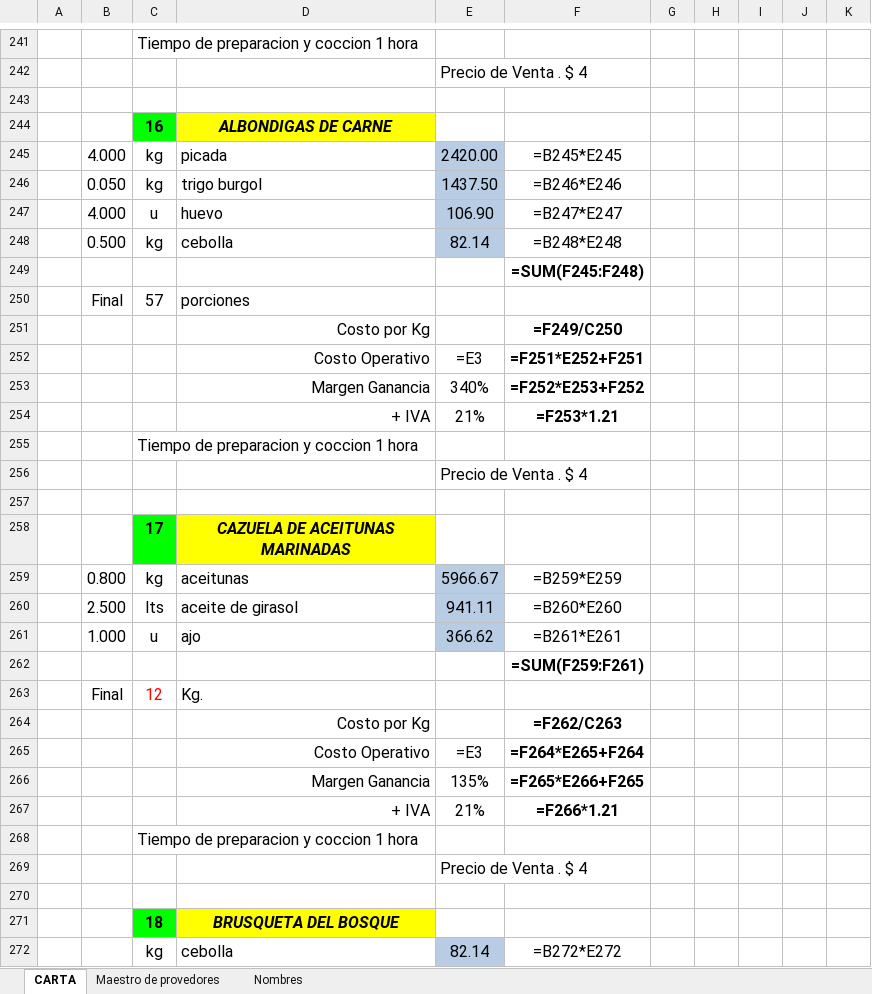
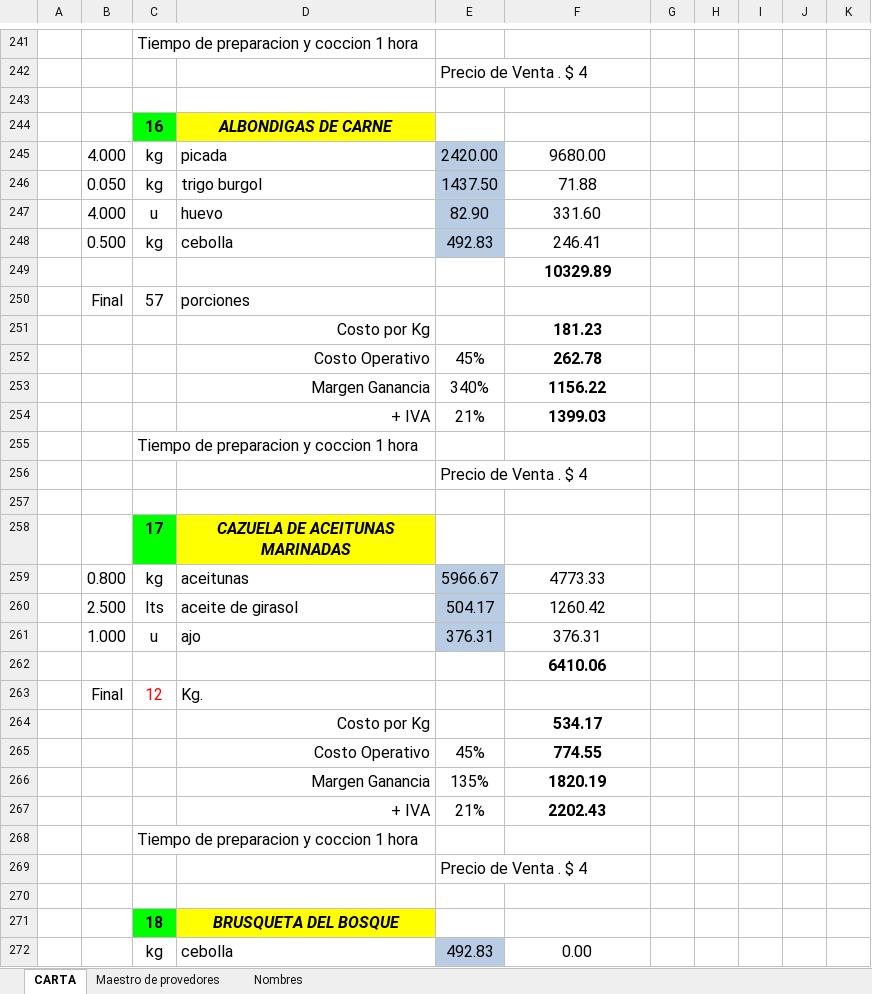
Before and after one commit to fasiluva/Precios-Claros-Requests, an Excel workbook: Costodecarta(2).xlsx, sheet CARTA, drawn as a sheet; only a part is shown, gaps mark what is left out; values as stored, in another font and other column widths than the file's, no borders; formulas without a stored value are shown as written; removed rows and columns are numbered as before the commit, all else as after; the diff covers the shown part only; the diff names each change by its address in the sheet, - before the commit and + after, or states it on an @@ line.

```diff
--- a/Costodecarta(2).xlsx (sheet CARTA)
+++ b/Costodecarta(2).xlsx (sheet CARTA)
-F245: =B245*E245
+F245: 9680.00
-F246: =B246*E246
+F246: 71.88
-E247: 106.90
+E247: 82.90
-F247: =B247*E247
+F247: 331.60
-E248: 82.14
+E248: 492.83
-F248: =B248*E248
+F248: 246.41
-F249: =SUM(F245:F248)
+F249: 10329.89
-F251: =F249/C250
+F251: 181.23
-row 252:  |  |  | Costo Operativo | =E3 | =F251*E252+F251
+row 252:  |  |  | Costo Operativo | 45% | 262.78
-F253: =F252*E253+F252
+F253: 1156.22
-F254: =F253*1.21
+F254: 1399.03
-F259: =B259*E259
+F259: 4773.33
-E260: 941.11
+E260: 504.17
-F260: =B260*E260
+F260: 1260.42
-E261: 366.62
+E261: 376.31
-F261: =B261*E261
+F261: 376.31
-F262: =SUM(F259:F261)
+F262: 6410.06
-F264: =F262/C263
+F264: 534.17
-row 265:  |  |  | Costo Operativo | =E3 | =F264*E265+F264
+row 265:  |  |  | Costo Operativo | 45% | 774.55
-F266: =F265*E266+F265
+F266: 1820.19
-F267: =F266*1.21
+F267: 2202.43
-E272: 82.14
+E272: 492.83
-F272: =B272*E272
+F272: 0.00
```
Also changed, not shown: 118 added rows, 118 removed rows, 790 edited cells and cell formats elsewhere in this sheet, sheet Maestro de provedores, sheet Nombres, 3 other files.
